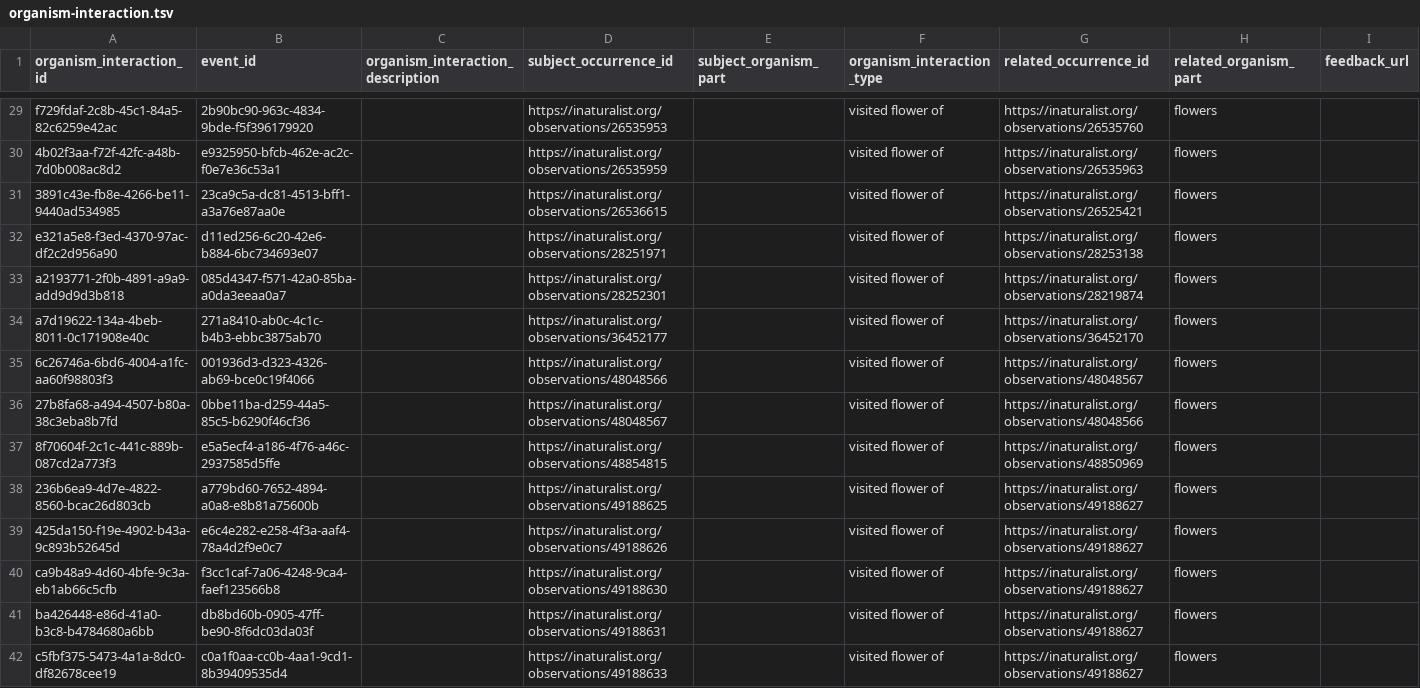
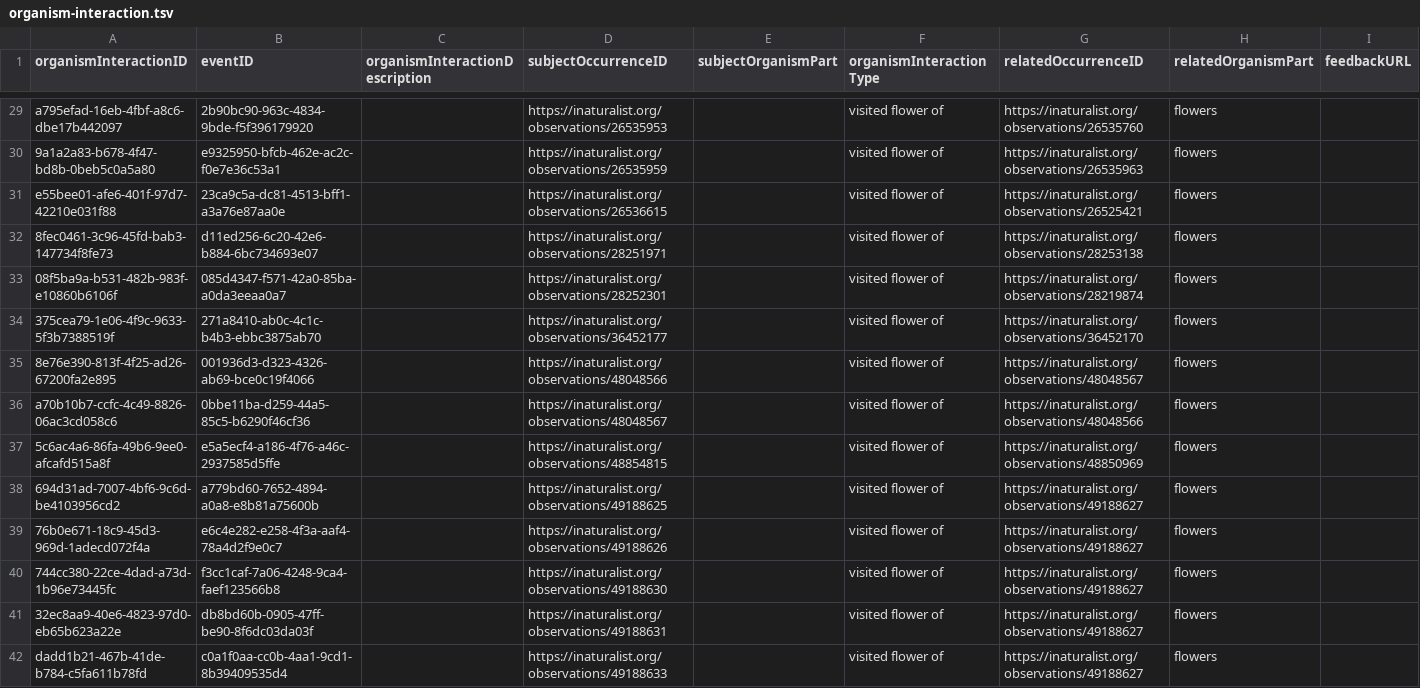
Before and after one commit to ymgan/dwc-dp-examples, a TSV file: organism_interaction/inaturalist/output_data/organism-interaction.tsv, drawn as a sheet; only a part is shown, gaps mark what is left out; the diff covers the shown part only; the diff names each change by its address in the sheet, - before the commit and + after, or states it on an @@ line.

```diff
--- a/organism_interaction/inaturalist/output_data/organism-interaction.tsv
+++ b/organism_interaction/inaturalist/output_data/organism-interaction.tsv
-A1: organism_interaction_id
+A1: organismInteractionID
-B1: event_id
+B1: eventID
-C1: organism_interaction_description
+C1: organismInteractionDescription
-D1: subject_occurrence_id
+D1: subjectOccurrenceID
-E1: subject_organism_part
+E1: subjectOrganismPart
-F1: organism_interaction_type
+F1: organismInteractionType
-G1: related_occurrence_id
+G1: relatedOccurrenceID
-H1: related_organism_part
+H1: relatedOrganismPart
-I1: feedback_url
+I1: feedbackURL
-A29 (organismInteractionID): f729fdaf-2c8b-45c1-84a5-82c6259e42ac
+A29 (organismInteractionID): a795efad-16eb-4fbf-a8c6-dbe17b442097
-A30 (organismInteractionID): 4b02f3aa-f72f-42fc-a48b-7d0b008ac8d2
+A30 (organismInteractionID): 9a1a2a83-b678-4f47-bd8b-0beb5c0a5a80
-A31 (organismInteractionID): 3891c43e-fb8e-4266-be11-9440ad534985
+A31 (organismInteractionID): e55bee01-afe6-401f-97d7-42210e031f88
-A32 (organismInteractionID): e321a5e8-f3ed-4370-97ac-df2c2d956a90
+A32 (organismInteractionID): 8fec0461-3c96-45fd-bab3-147734f8fe73
-A33 (organismInteractionID): a2193771-2f0b-4891-a9a9-add9d9d3b818
+A33 (organismInteractionID): 08f5ba9a-b531-482b-983f-e10860b6106f
-A34 (organismInteractionID): a7d19622-134a-4beb-8011-0c171908e40c
+A34 (organismInteractionID): 375cea79-1e06-4f9c-9633-5f3b7388519f
-A35 (organismInteractionID): 6c26746a-6bd6-4004-a1fc-aa60f98803f3
+A35 (organismInteractionID): 8e76e390-813f-4f25-ad26-67200fa2e895
-A36 (organismInteractionID): 27b8fa68-a494-4507-b80a-38c3eba8b7fd
+A36 (organismInteractionID): a70b10b7-ccfc-4c49-8826-06ac3cd058c6
-A37 (organismInteractionID): 8f70604f-2c1c-441c-889b-087cd2a773f3
+A37 (organismInteractionID): 5c6ac4a6-86fa-49b6-9ee0-afcafd515a8f
-A38 (organismInteractionID): 236b6ea9-4d7e-4822-8560-bcac26d803cb
+A38 (organismInteractionID): 694d31ad-7007-4bf6-9c6d-be4103956cd2
-A39 (organismInteractionID): 425da150-f19e-4902-b43a-9c893b52645d
+A39 (organismInteractionID): 76b0e671-18c9-45d3-969d-1adecd072f4a
-A40 (organismInteractionID): ca9b48a9-4d60-4bfe-9c3a-eb1ab66c5cfb
+A40 (organismInteractionID): 744cc380-22ce-4dad-a73d-1b96e73445fc
-A41 (organismInteractionID): ba426448-e86d-41a0-b3c8-b4784680a6bb
+A41 (organismInteractionID): 32ec8aa9-40e6-4823-97d0-eb65b623a22e
-A42 (organismInteractionID): c5fbf375-5473-4a1a-8dc0-df82678cee19
+A42 (organismInteractionID): dadd1b21-467b-41de-b784-c5fa611b78fd
```
Also changed, not shown: 79 edited cells elsewhere in this file, organism_interaction/inaturalist/output_data/event.tsv, organism_interaction/inaturalist/output_data/identification.tsv, 12 other files.
